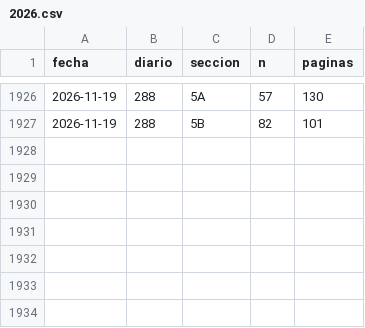
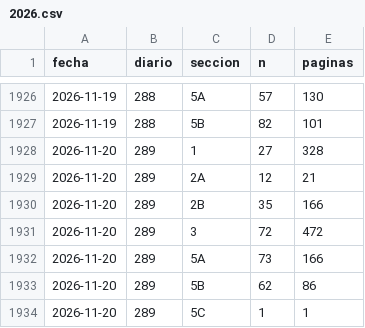
Before and after one commit to slopezrap/hiperlegislacion, a CSV file: data/dias/2026.csv, drawn as a sheet; only a part is shown, gaps mark what is left out.

```diff
--- a/data/dias/2026.csv
+++ b/data/dias/2026.csv
@@ -1927 +1927,8 @@ fecha,diario,seccion,n,paginas
 2026-11-19,288,5B,82,101
+2026-11-20,289,1,27,328
+2026-11-20,289,2A,12,21
+2026-11-20,289,2B,35,166
+2026-11-20,289,3,72,472
+2026-11-20,289,5A,73,166
+2026-11-20,289,5B,62,86
+2026-11-20,289,5C,1,1
```
Also changed, not shown: docs/data/observatorio_anual.csv, 2 other files.
